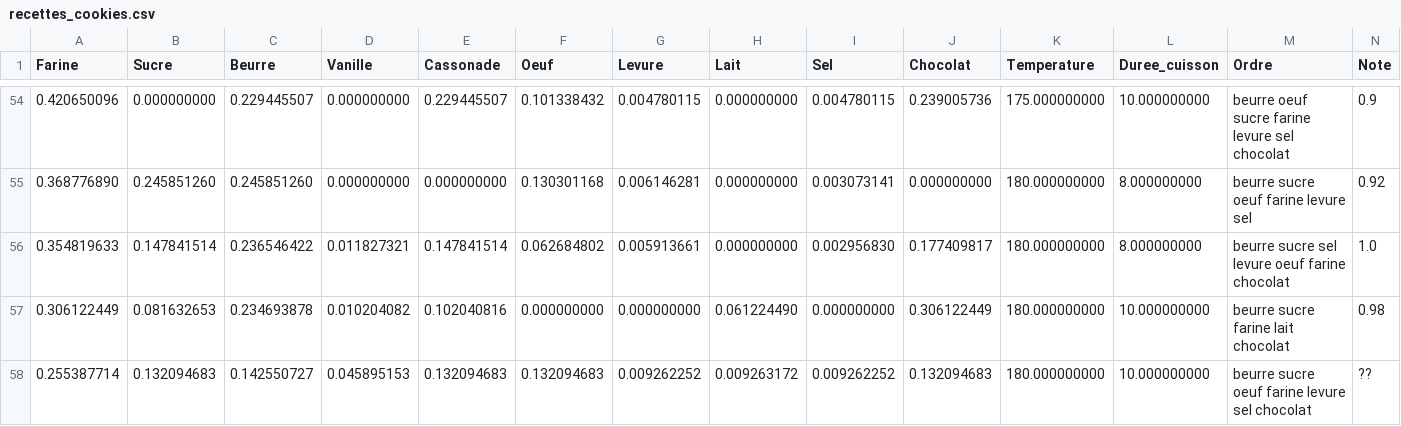
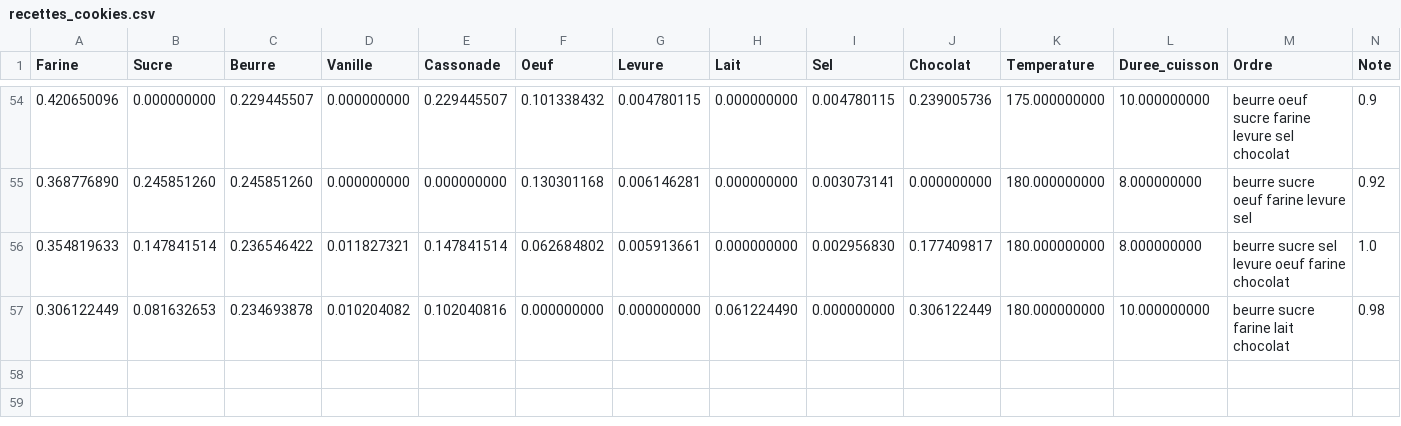
Before and after one commit to Oli-1200/ML-recette-Cookie, a CSV file: src/recettes_cookies.csv, drawn as a sheet; only a part is shown, gaps mark what is left out; the diff names each change by its address in the sheet, - before the commit and + after, or states it on an @@ line.

Commit message:
Update recettes_cookies.csv

```diff
--- a/src/recettes_cookies.csv
+++ b/src/recettes_cookies.csv
-row 58: 0.255387714 | 0.132094683 | 0.142550727 | 0.045895153 | 0.132094683 | 0.132094683 | 0.009262252 | 0.009263172 | 0.009262252 | 0.132094683 | 180.000000000 | 10.000000000 | beurre sucre oeuf farine levure sel chocolat | ??
```
